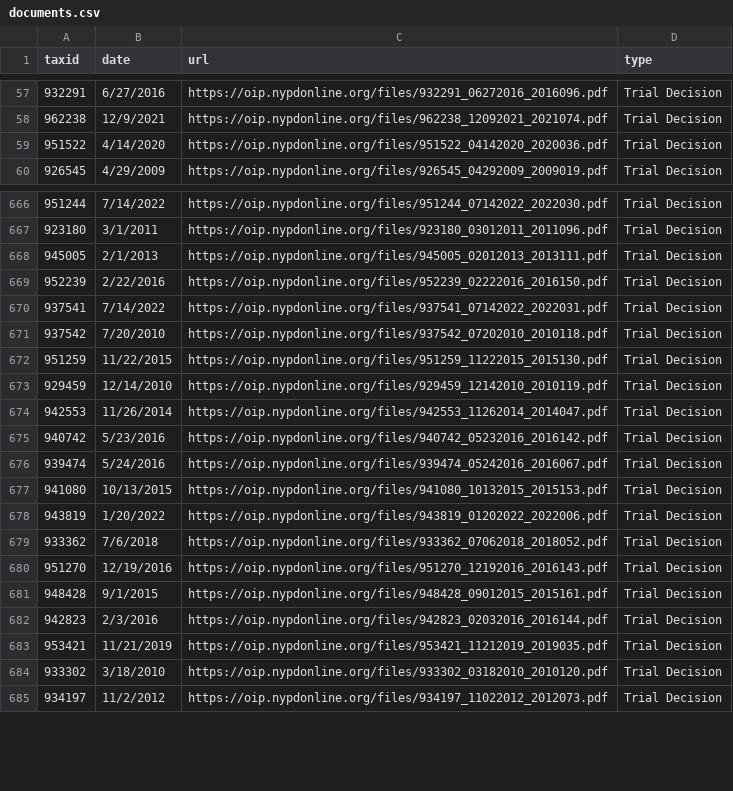
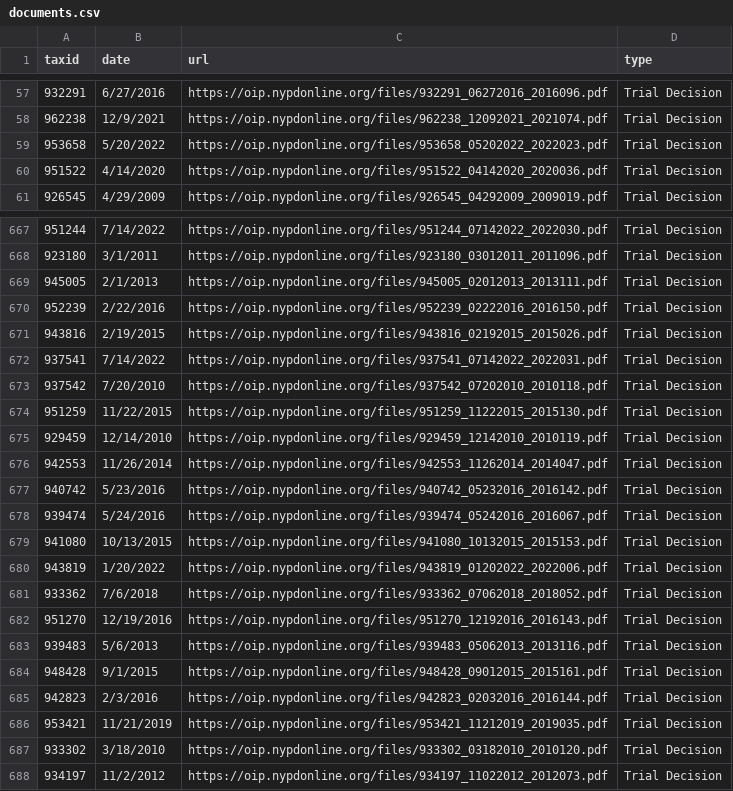
Before and after one commit to ryanwatkins/nypd-officer-profiles, a CSV file: documents.csv, drawn as a sheet; only a part is shown, gaps mark what is left out; the diff names each change by its address in the sheet, - before the commit and + after, or states it on an @@ line.

```diff
--- a/documents.csv
+++ b/documents.csv
+row 59: 953658 | 5/20/2022 | https://oip.nypdonline.org/files/953658_05202022_2022023.pdf | Trial Decision
+row 671: 943816 | 2/19/2015 | https://oip.nypdonline.org/files/943816_02192015_2015026.pdf | Trial Decision
+row 683: 939483 | 5/6/2013 | https://oip.nypdonline.org/files/939483_05062013_2013116.pdf | Trial Decision
```
Also changed, not shown: 29 other files.
